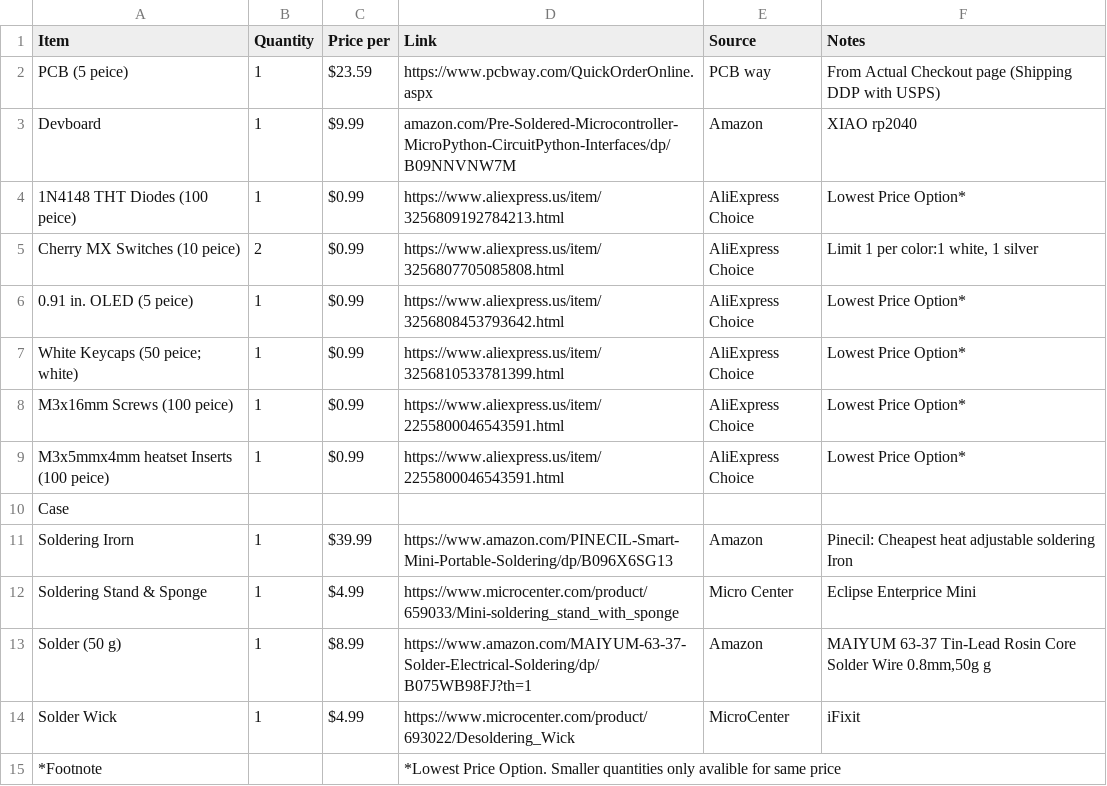
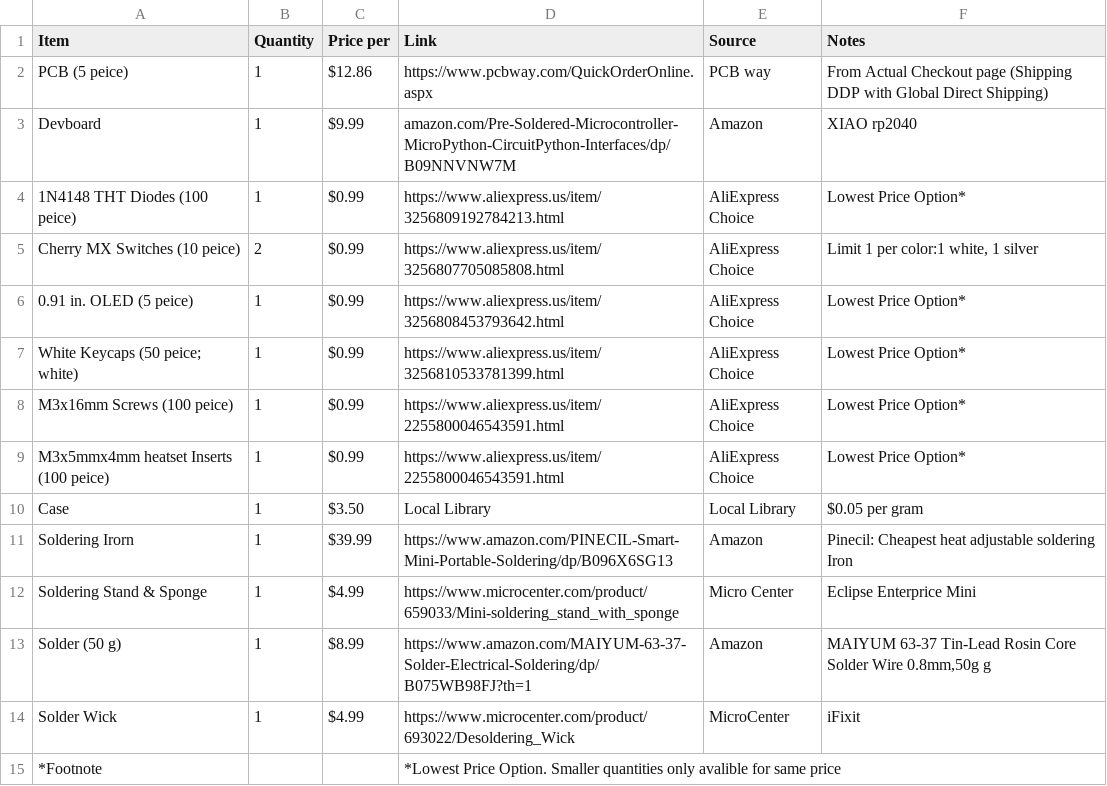
Before and after one commit to Magnu-Shaak/Calc123, a CSV file: bom.csv, drawn as a sheet.

Commit message:
Update bom.csv

```diff
--- a/bom.csv
+++ b/bom.csv
@@ -1,3 +1,3 @@
 Item, Quantity, Price per, Link, Source, Notes
-PCB (5 peice), 1, $23.59, https://www.pcbway.com/QuickOrderOnline.aspx, PCB way, From Actual Checkout page (Shipping DDP with USPS)
+PCB (5 peice), 1, $12.86, https://www.pcbway.com/QuickOrderOnline.aspx, PCB way, From Actual Checkout page (Shipping DDP with Global Direct Shipping)
 Devboard, 1, $9.99, amazon.com/Pre-Soldered-Microcontroller-MicroPython-CircuitPython-Interfaces/dp/B09NNVNW7M, Amazon, XIAO rp2040
@@ -9,3 +9,3 @@ M3x16mm Screws (100 peice), 1, $0.99, https://www.aliexpress.us/item/22558000465
 M3x5mmx4mm heatset Inserts (100 peice), 1, $0.99, https://www.aliexpress.us/item/2255800046543591.html, AliExpress Choice, Lowest Price Option*
-Case, , , , ,
+Case, 1, $3.50, Local Library, Local Library, $0.05 per gram
 Soldering Irorn, 1, $39.99, https://www.amazon.com/PINECIL-Smart-Mini-Portable-Soldering/dp/B096X6SG13, Amazon, Pinecil: Cheapest heat adjustable soldering Iron
```
